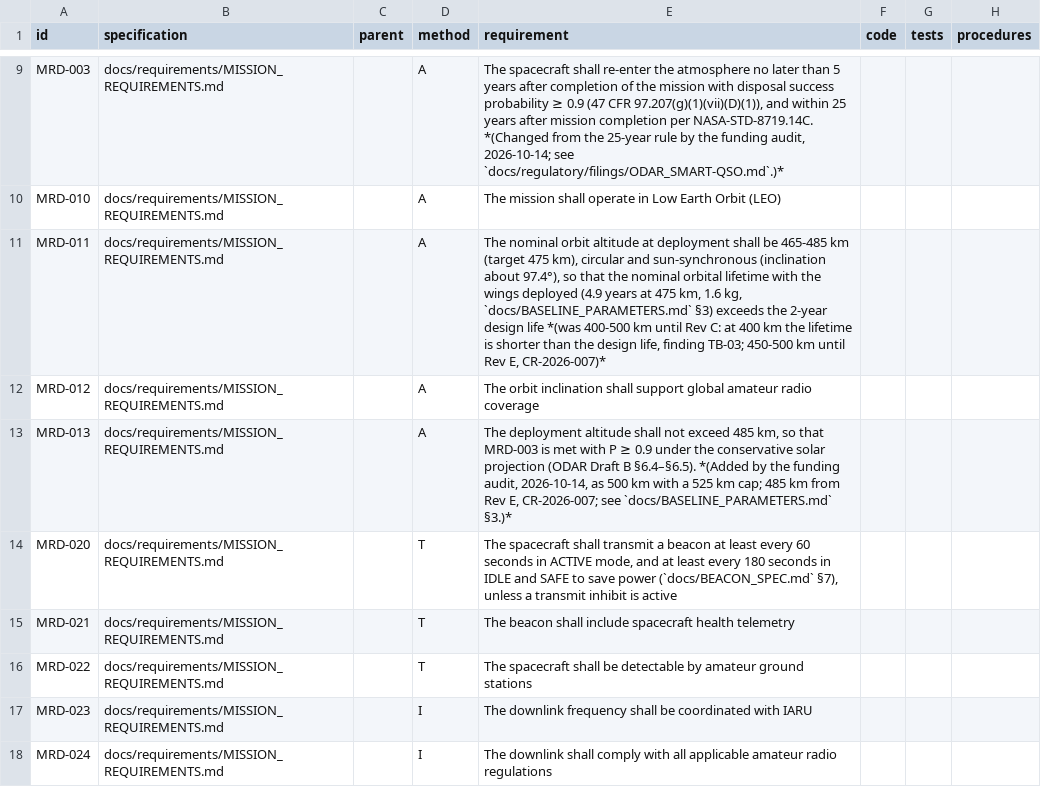
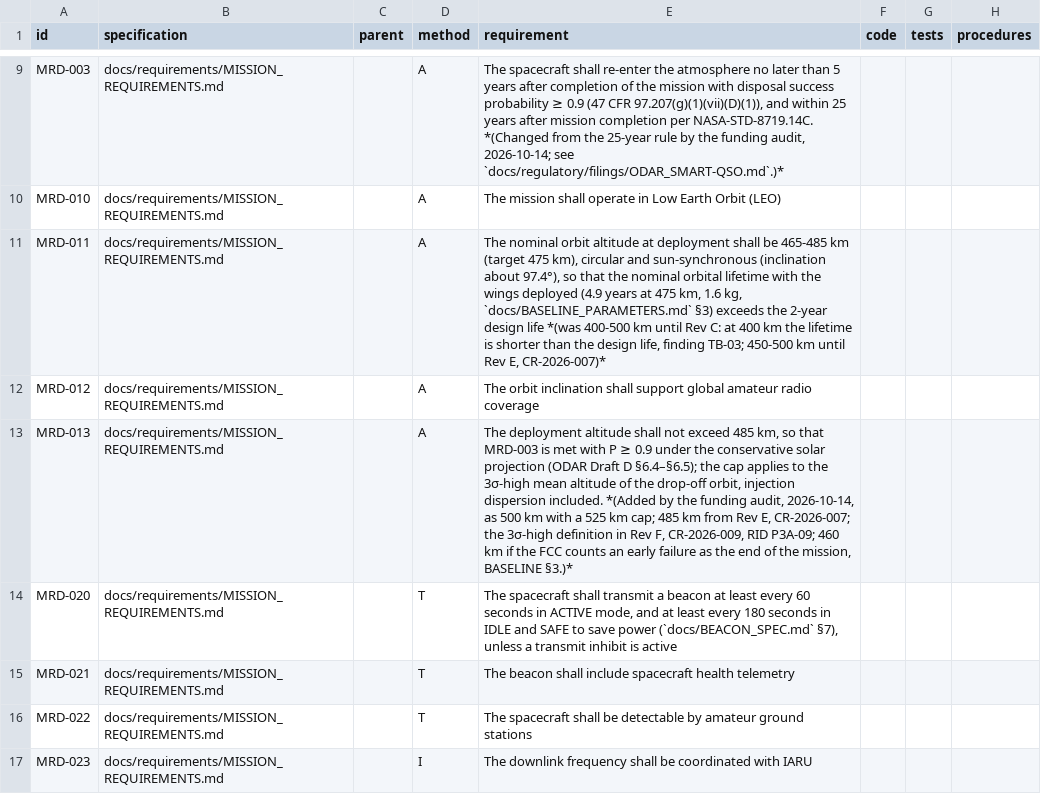
Before and after one commit to cheesejaguar/SMART-QSO, a CSV file: docs/verification/RTM.csv, drawn as a sheet; only a part is shown, gaps mark what is left out; the shorter side is filled out with more unchanged rows.

```diff
--- a/docs/verification/RTM.csv
+++ b/docs/verification/RTM.csv
@@ -12,3 +12,3 @@ MRD-011,docs/requirements/MISSION_REQUIREMENTS.md,,A,"The nominal orbit altitude
 MRD-012,docs/requirements/MISSION_REQUIREMENTS.md,,A,The orbit inclination shall support global amateur radio coverage,,,
-MRD-013,docs/requirements/MISSION_REQUIREMENTS.md,,A,"The deployment altitude shall not exceed 485 km, so that MRD-003 is met with P ≥ 0.9 under the conservative solar projection (ODAR Draft B §6.4–§6.5). *(Added by the funding audit, 2026-10-14, as 500 km with a 525 km cap; 485 km from Rev E, CR-2026-007; see `docs/BASELINE_PARAMETERS.md` §3.)*",,,
+MRD-013,docs/requirements/MISSION_REQUIREMENTS.md,,A,"The deployment altitude shall not exceed 485 km, so that MRD-003 is met with P ≥ 0.9 under the conservative solar projection (ODAR Draft D §6.4–§6.5); the cap applies to the 3σ-high mean altitude of the drop-off orbit, injection dispersion included. *(Added by the funding audit, 2026-10-14, as 500 km with a 525 km cap; 485 km from Rev E, CR-2026-007; the 3σ-high definition in Rev F, CR-2026-009, RID P3A-09; 460 km if the FCC counts an early failure as the end of the mission, BASELINE §3.)*",,,
 MRD-020,docs/requirements/MISSION_REQUIREMENTS.md,,T,"The spacecraft shall transmit a beacon at least every 60 seconds in ACTIVE mode, and at least every 180 seconds in IDLE and SAFE to save power (`docs/BEACON_SPEC.md` §7), unless a transmit inhibit is active",,,
```
Also changed, not shown: 41 other files.
